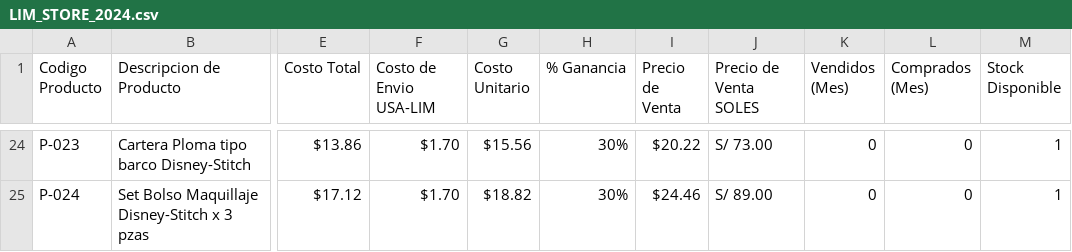
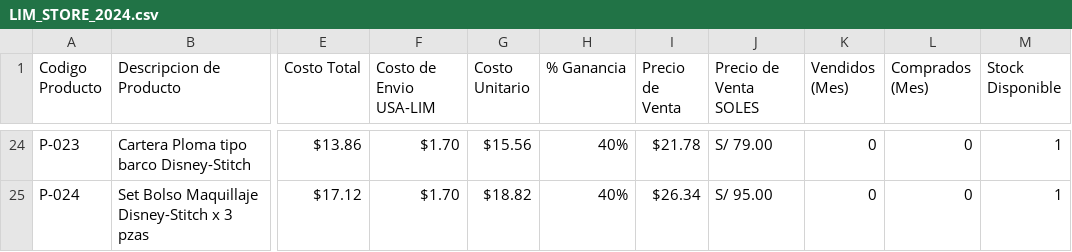
Before and after one commit to mcabrerac23/my-todo-app, a CSV file: LIM_STORE_2024.csv, drawn as a sheet; only a part is shown, gaps mark what is left out; the diff covers the shown part only; the diff names each change by its address in the sheet, - before the commit and + after, or states it on an @@ line.

```diff
--- a/LIM_STORE_2024.csv
+++ b/LIM_STORE_2024.csv
-H24:H25 (% Ganancia): 30%
+H24:H25 (% Ganancia): 40%
-I24 (Precio de Venta): $20.22
+I24 (Precio de Venta): $21.78
-J24 (Precio de Venta SOLES): S/ 73.00
+J24 (Precio de Venta SOLES): S/ 79.00
-I25 (Precio de Venta): $24.46
+I25 (Precio de Venta): $26.34
-J25 (Precio de Venta SOLES): S/ 89.00
+J25 (Precio de Venta SOLES): S/ 95.00
```
Also changed, not shown: 66 edited cells elsewhere in this file.
